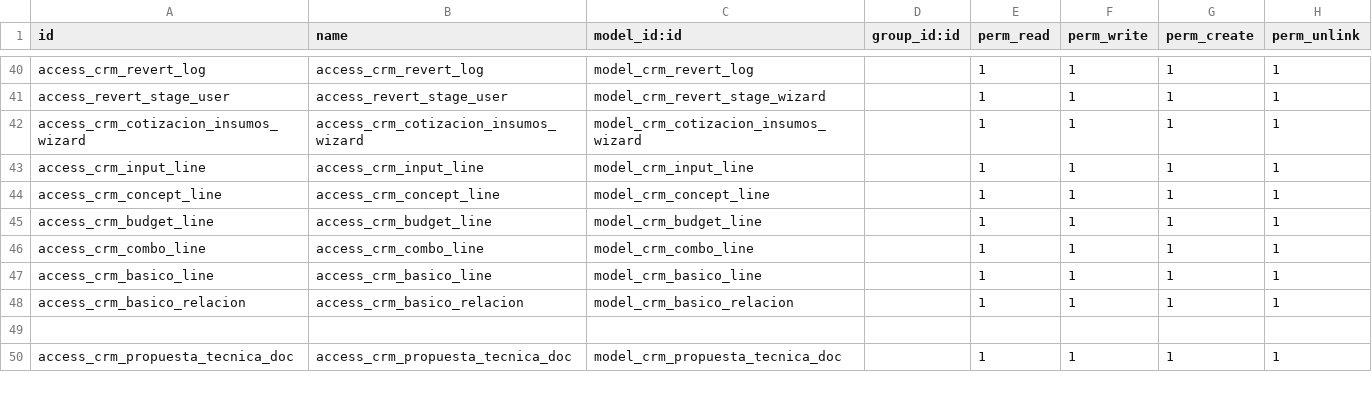
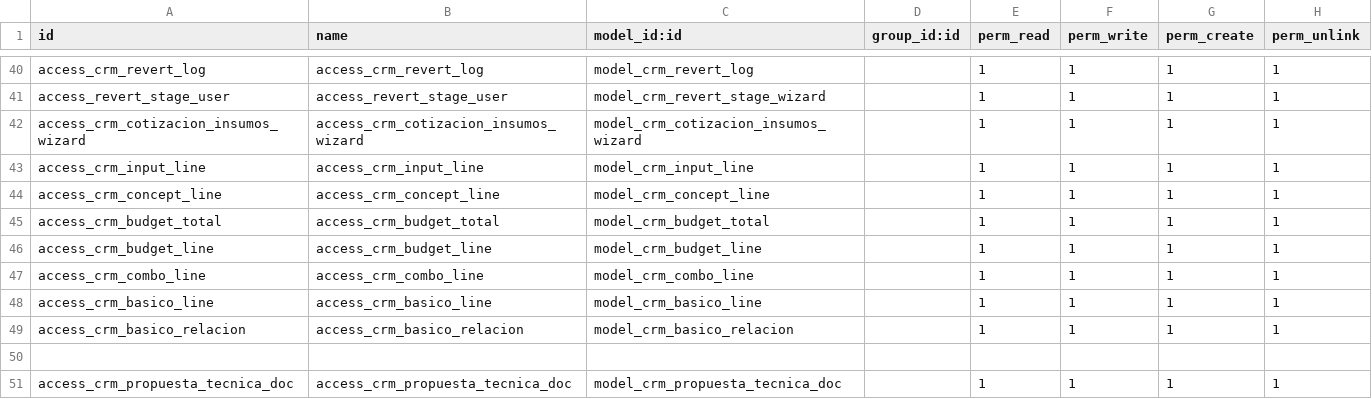
Before and after one commit to ehb1703/TCConstructora, a CSV file: project_extra/security/ir.model.access.csv, drawn as a sheet; only a part is shown, gaps mark what is left out; the diff names each change by its address in the sheet, - before the commit and + after, or states it on an @@ line.

```diff
--- a/project_extra/security/ir.model.access.csv
+++ b/project_extra/security/ir.model.access.csv
+row 45: access_crm_budget_total | access_crm_budget_total | model_crm_budget_total |  | 1 | 1 | 1 | 1
```
Also changed, not shown: 5 other files.
